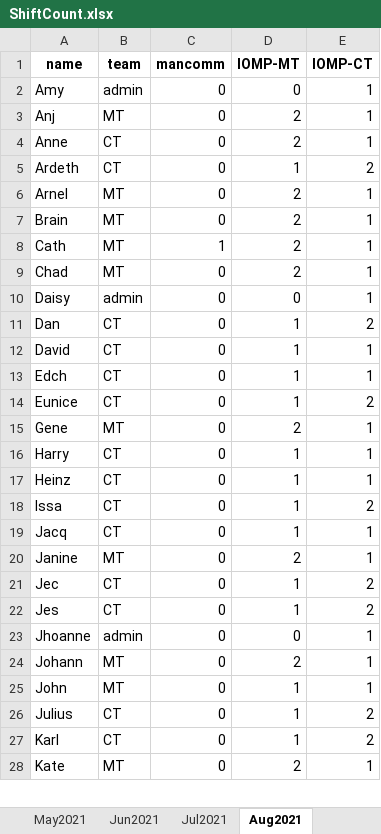
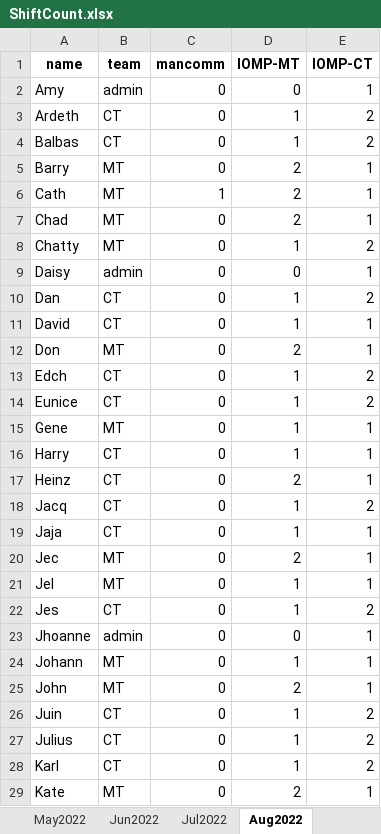
Before and after one commit to merylljv/monitoring, an Excel workbook: ShiftCount.xlsx, sheet Aug2022, drawn as a sheet; only a part is shown; values as stored, in another font and other column widths than the file's, no borders; removed rows and columns are numbered as before the commit, all else as after; the diff covers the shown part only; the diff names each change by its address in the sheet, - before the commit and + after, or states it on an @@ line.

```diff
--- a/ShiftCount.xlsx (sheet Aug2022)
+++ b/ShiftCount.xlsx (sheet Aug2022)
-sheet tab: May2021
+sheet tab: May2022
-sheet tab: Jun2021
+sheet tab: Jun2022
-sheet tab: Jul2021
+sheet tab: Jul2022
-sheet tab: Aug2021
+sheet tab: Aug2022
-row 3: Anj | MT | 0 | 2 | 1
-row 4: Anne | CT | 0 | 2 | 1
-row 6: Arnel | MT | 0 | 2 | 1
+row 4: Balbas | CT | 0 | 1 | 2
-A5 (name): Brain
+A5 (name): Barry
+row 8: Chatty | MT | 0 | 1 | 2
+row 12: Don | MT | 0 | 2 | 1
-E13 (IOMP-CT): 1
+E13 (IOMP-CT): 2
-D15 (IOMP-MT): 2
+D15 (IOMP-MT): 1
-D17 (IOMP-MT): 1
+D17 (IOMP-MT): 2
-row 18: Issa | CT | 0 | 1 | 2
-E18 (IOMP-CT): 1
+E18 (IOMP-CT): 2
-row 20: Janine | MT | 0 | 2 | 1
+row 19: Jaja | CT | 0 | 1 | 1
-B20 (team): CT
+B20 (team): MT
-D20 (IOMP-MT): 1
+D20 (IOMP-MT): 2
-E20 (IOMP-CT): 2
+E20 (IOMP-CT): 1
+row 21: Jel | MT | 0 | 1 | 1
-D24 (IOMP-MT): 2
+D24 (IOMP-MT): 1
-D25 (IOMP-MT): 1
+D25 (IOMP-MT): 2
+row 26: Juin | CT | 0 | 1 | 2
```
Also changed, not shown: 5 added rows, 6 removed rows and 10 edited cells elsewhere in this sheet, sheet Nov2022, sheet May2022, sheet Sep2022, sheet Jun2022, sheet Oct2022, sheet Jul2022, other sheet tabs, HolidayShift.xlsx, MonitoringShift.xlsx, 2 other files.
